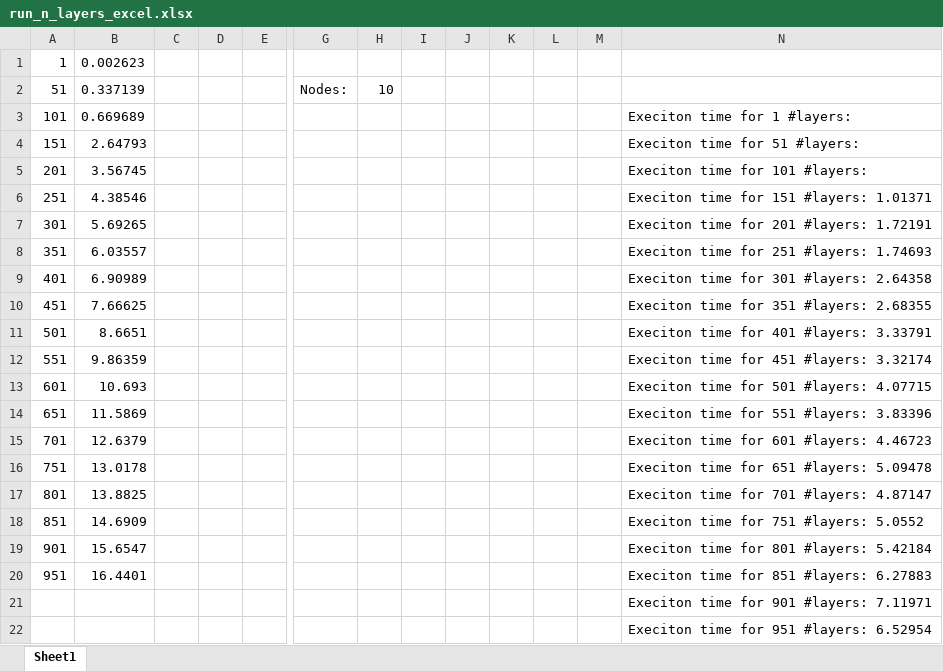
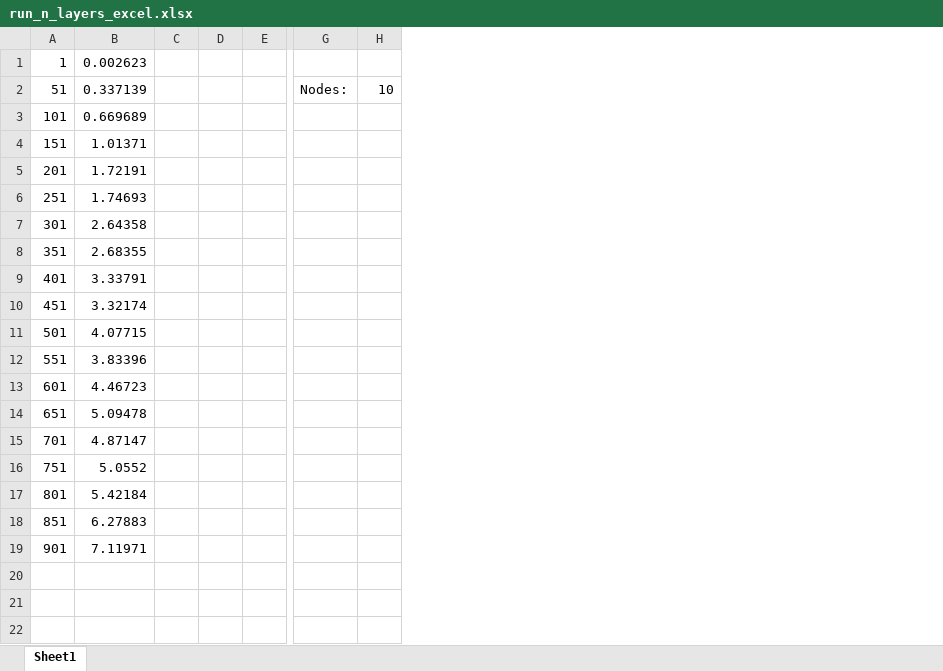
Before and after one commit to strandxd/simpleMLP, an Excel workbook: run_n_layers_excel.xlsx, sheet Sheet1, drawn as a sheet; only a part is shown, gaps mark what is left out; values as stored, in another font and other column widths than the file's, no borders; charts and pictures not drawn; removed rows and columns are numbered as before the commit, all else as after; rows hold the shown columns only; the diff names each change by its address in the sheet, - before the commit and + after, or states it on an @@ line.

```diff
--- a/run_n_layers_excel.xlsx (sheet Sheet1)
+++ b/run_n_layers_excel.xlsx (sheet Sheet1)
-column B, rows 1-19: 0.002623 | 0.337139 | 0.669689 | 2.64793 | 3.56745 | 4.38546 | 5.69265 | 6.03557 | 6.90989 | 7.66625 | 8.6651 | 9.86359 | 10.693 | 11.5869 | 12.6379 | 13.0178 | 13.8825 | 14.6909 | 15.6547
+column B, rows 1-19: 0.002623 | 0.337139 | 0.669689 | 1.01371 | 1.72191 | 1.74693 | 2.64358 | 2.68355 | 3.33791 | 3.32174 | 4.07715 | 3.83396 | 4.46723 | 5.09478 | 4.87147 | 5.0552 | 5.42184 | 6.27883 | 7.11971
-column I, empty
-column J, empty
-column K, empty
-column L, empty
-column M, empty
-column N, rows 3-19: Execiton time for 1 #layers: | Execiton time for 51 #layers: | Execiton time for 101 #layers: | Execiton time for 151 #layers: 1.01371 | Execiton time for 201 #layers: 1.72191 | Execiton time for 251 #layers: 1.74693 | Execiton time for 301 #layers: 2.64358 | Execiton time for 351 #layers: 2.68355 | Execiton time for 401 #layers: 3.33791 | Execiton time for 451 #layers: 3.32174 | Execiton time for 501 #layers: 4.07715 | Execiton time for 551 #layers: 3.83396 | Execiton time for 601 #layers: 4.46723 | Execiton time for 651 #layers: 5.09478 | Execiton time for 701 #layers: 4.87147 | Execiton time for 751 #layers: 5.0552 | Execiton time for 801 #layers: 5.42184
-row 20: 951 | 16.4401 |  |  |  |  |  |  |  |  |  |  | Execiton time for 851 #layers: 6.27883
-row 21:  |  |  |  |  |  |  |  |  |  |  |  | Execiton time for 901 #layers: 7.11971
-row 22:  |  |  |  |  |  |  |  |  |  |  |  | Execiton time for 951 #layers: 6.52954
```
Also changed, not shown: charts or pictures, run_n_epochs_excel.xlsx, 2 other files.
